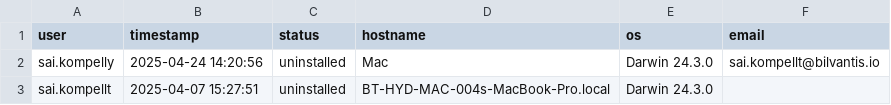
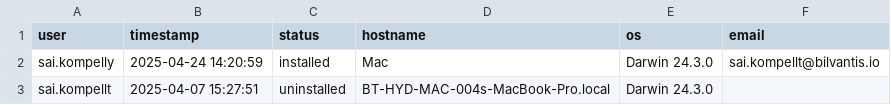
Before and after one commit to saikrishnakompelly-bilvantis/Genie-NoAI, a CSV file: installations.csv, drawn as a sheet.

Commit message:
Update installation status: sai.kompelly installed

```diff
--- a/installations.csv
+++ b/installations.csv
@@ -1,3 +1,3 @@
 user,timestamp,status,hostname,os,email
-sai.kompelly,2025-04-24 14:20:56,uninstalled,Mac,Darwin 24.3.0,sai.kompellt@bilvantis.io
+sai.kompelly,2025-04-24 14:20:59,installed,Mac,Darwin 24.3.0,sai.kompellt@bilvantis.io
 sai.kompellt,2025-04-07 15:27:51,uninstalled,BT-HYD-MAC-004s-MacBook-Pro.local,Darwin 24.3.0,
```
